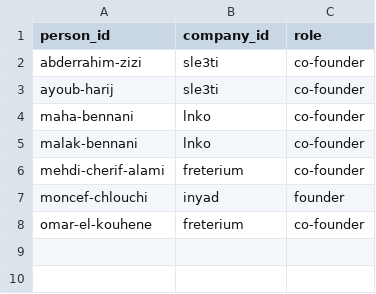
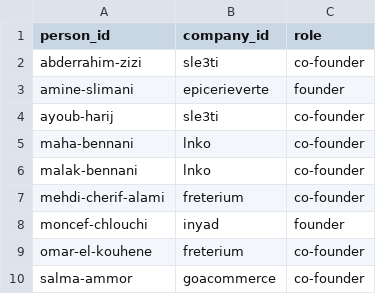
Before and after one commit to dy3l/yqGcHIiNPLS, a CSV file: data/roles.csv, drawn as a sheet; the diff names each change by its address in the sheet, - before the commit and + after, or states it on an @@ line.

Commit message:
Add GOAcommerce co-founder and Epicerie Verte founder. Add CDG Invest investment into GOAcommerce and Azur Partners investment into Epicerie Verte

```diff
--- a/data/roles.csv
+++ b/data/roles.csv
+row 3: amine-slimani | epicerieverte | founder
+row 10: salma-ammor | goacommerce | co-founder
```
Also changed, not shown: data/investors.csv, data/people.csv, 1 other file.
